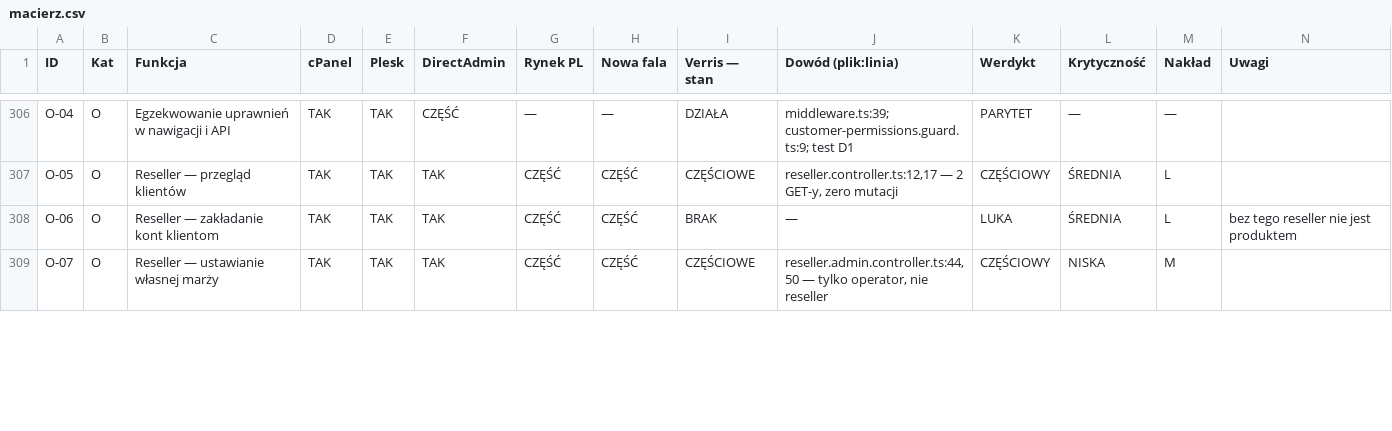
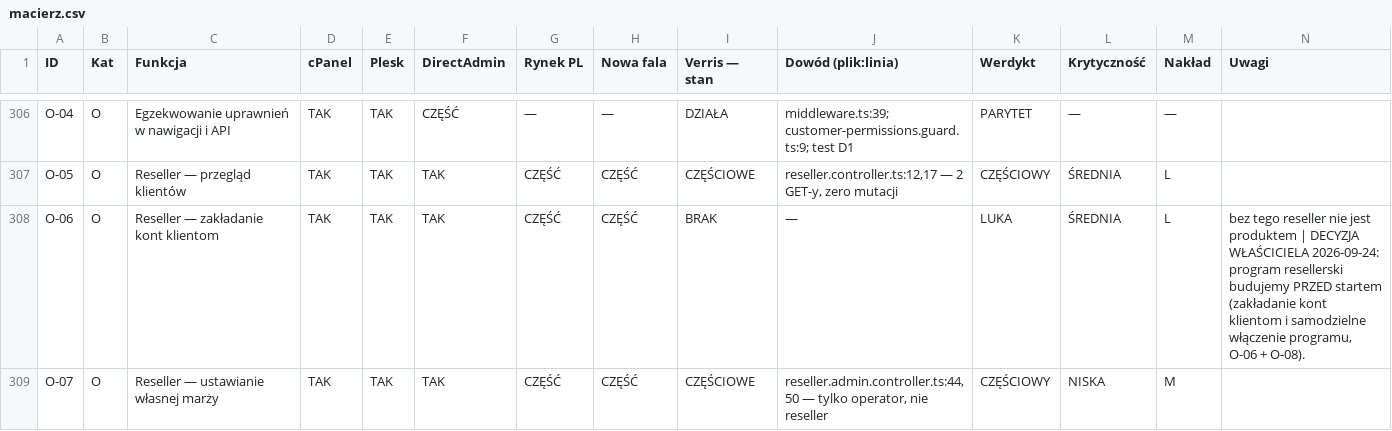
Before and after one commit to dominik-hvln/verris, a CSV file: audyt/dane/macierz.csv, drawn as a sheet; only a part is shown, gaps mark what is left out; the diff covers the shown part only.

```diff
--- a/audyt/dane/macierz.csv
+++ b/audyt/dane/macierz.csv
@@ -307,3 +307,3 @@ O-04,O,Egzekwowanie uprawnień w nawigacji i API,TAK,TAK,CZĘŚĆ,—,—,DZIAŁ
 O-05,O,Reseller — przegląd klientów,TAK,TAK,TAK,CZĘŚĆ,CZĘŚĆ,CZĘŚCIOWE,"reseller.controller.ts:12,17 — 2 GET-y, zero mutacji",CZĘŚCIOWY,ŚREDNIA,L,
-O-06,O,Reseller — zakładanie kont klientom,TAK,TAK,TAK,CZĘŚĆ,CZĘŚĆ,BRAK,—,LUKA,ŚREDNIA,L,bez tego reseller nie jest produktem
+O-06,O,Reseller — zakładanie kont klientom,TAK,TAK,TAK,CZĘŚĆ,CZĘŚĆ,BRAK,—,LUKA,ŚREDNIA,L,"bez tego reseller nie jest produktem | DECYZJA WŁAŚCICIELA 2026-09-24: program resellerski budujemy PRZED startem (zakładanie kont klientom i samodzielne włączenie programu, O-06 + O-08)."
 O-07,O,Reseller — ustawianie własnej marży,TAK,TAK,TAK,CZĘŚĆ,CZĘŚĆ,CZĘŚCIOWE,"reseller.admin.controller.ts:44,50 — tylko operator, nie reseller",CZĘŚCIOWY,NISKA,M,
```
Also changed, not shown: 3 edited cells elsewhere in this file, audyt/dane/wybory.csv.
